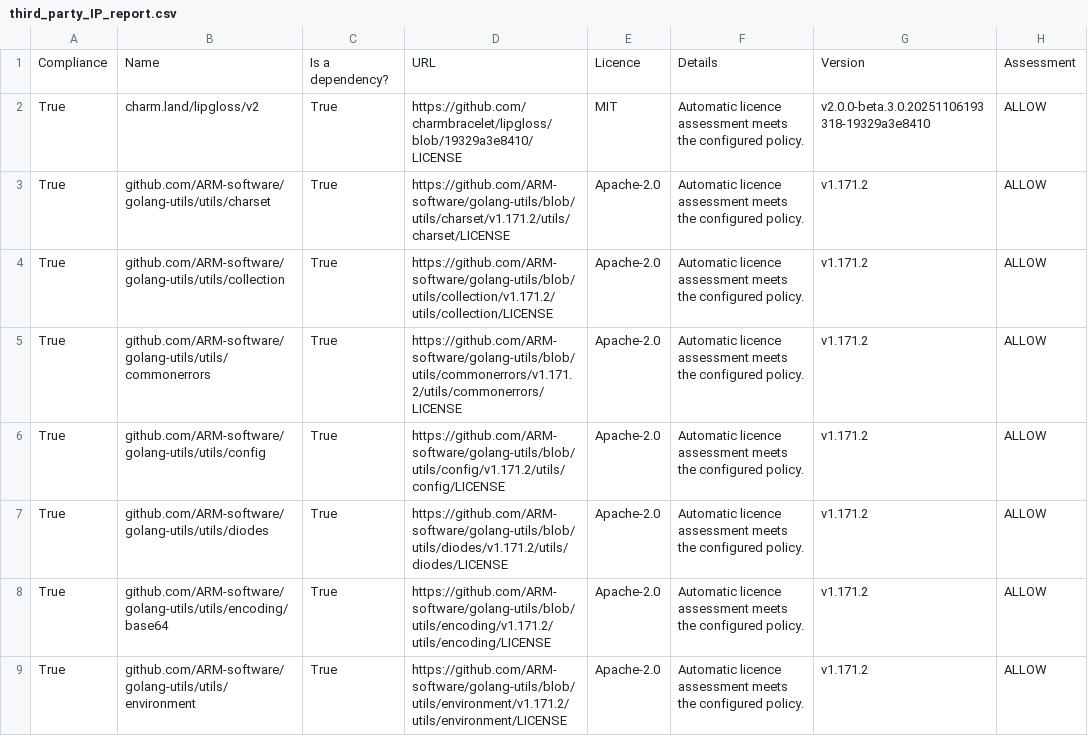
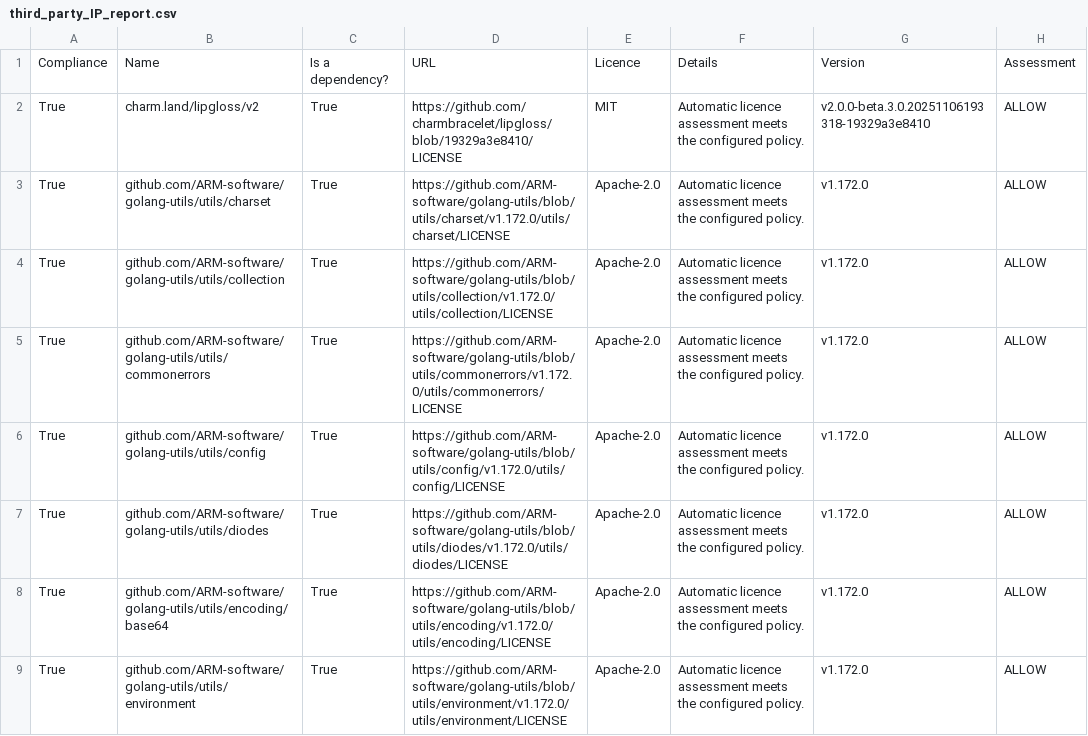
Before and after one commit to ARM-software/go-sdk-generator, a CSV file: docs/third_party_IP_report.csv, drawn as a sheet; only a part is shown; the diff covers the shown part only; the diff names each change by its address in the sheet, - before the commit and + after, or states it on an @@ line.

```diff
--- a/docs/third_party_IP_report.csv
+++ b/docs/third_party_IP_report.csv
-D3: https://github.com/ARM-software/golang-utils/blob/utils/charset/v1.171.2/utils/charset/LICENSE
+D3: https://github.com/ARM-software/golang-utils/blob/utils/charset/v1.172.0/utils/charset/LICENSE
-G3:G9: v1.171.2
+G3:G9: v1.172.0
-D4: https://github.com/ARM-software/golang-utils/blob/utils/collection/v1.171.2/utils/collection/LICENSE
+D4: https://github.com/ARM-software/golang-utils/blob/utils/collection/v1.172.0/utils/collection/LICENSE
-D5: https://github.com/ARM-software/golang-utils/blob/utils/commonerrors/v1.171.2/utils/commonerrors/LICENSE
+D5: https://github.com/ARM-software/golang-utils/blob/utils/commonerrors/v1.172.0/utils/commonerrors/LICENSE
-D6: https://github.com/ARM-software/golang-utils/blob/utils/config/v1.171.2/utils/config/LICENSE
+D6: https://github.com/ARM-software/golang-utils/blob/utils/config/v1.172.0/utils/config/LICENSE
-D7: https://github.com/ARM-software/golang-utils/blob/utils/diodes/v1.171.2/utils/diodes/LICENSE
+D7: https://github.com/ARM-software/golang-utils/blob/utils/diodes/v1.172.0/utils/diodes/LICENSE
-D8: https://github.com/ARM-software/golang-utils/blob/utils/encoding/v1.171.2/utils/encoding/LICENSE
+D8: https://github.com/ARM-software/golang-utils/blob/utils/encoding/v1.172.0/utils/encoding/LICENSE
-D9: https://github.com/ARM-software/golang-utils/blob/utils/environment/v1.171.2/utils/environment/LICENSE
+D9: https://github.com/ARM-software/golang-utils/blob/utils/environment/v1.172.0/utils/environment/LICENSE
```
Also changed, not shown: 58 edited cells elsewhere in this file, 46 other files.
